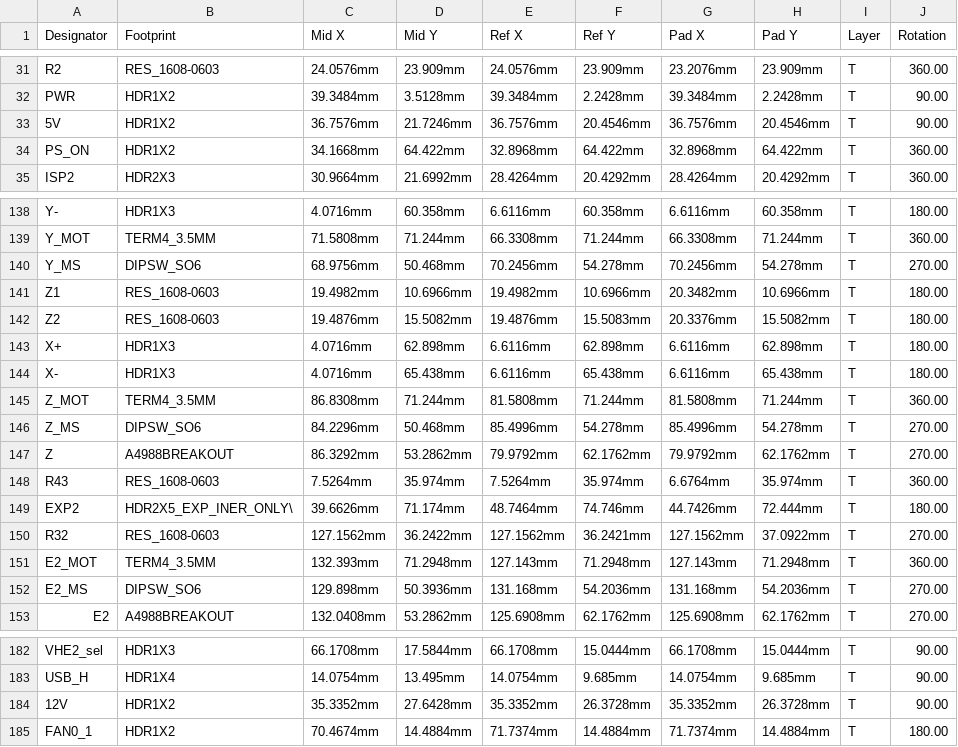
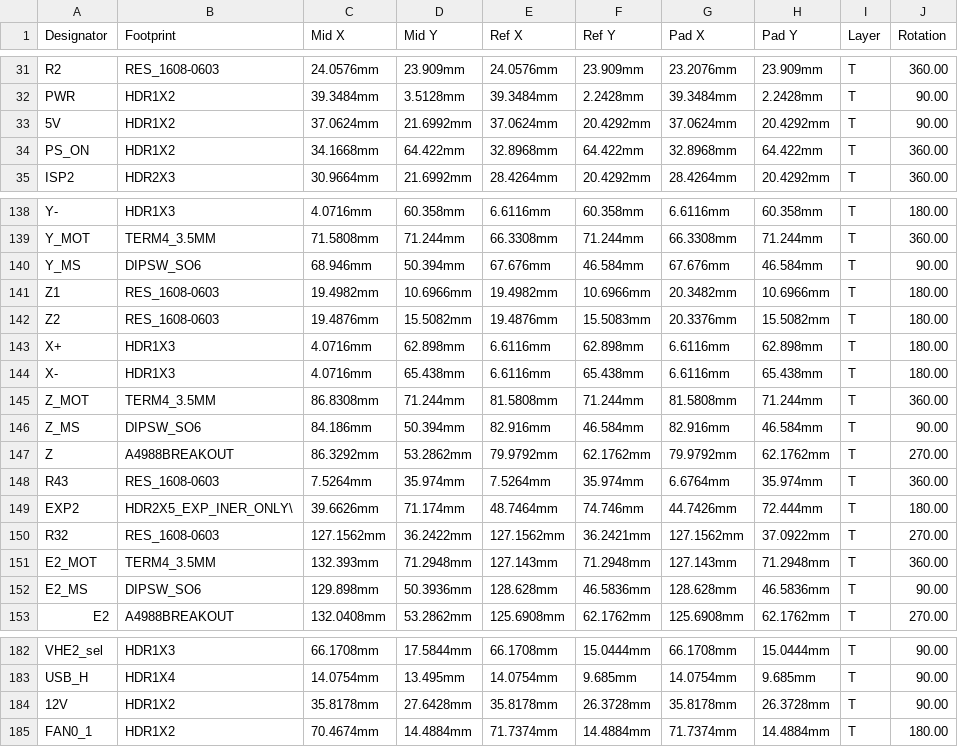
Before and after one commit to Aus3D/RUMBA32, a CSV file: Source/Project Outputs for RUMBA_plus/RUMBA_plus_PickAndPlace.csv, drawn as a sheet; only a part is shown, gaps mark what is left out; the diff covers the shown part only; the diff names each change by its address in the sheet, - before the commit and + after, or states it on an @@ line.

```diff
--- a/Source/Project Outputs for RUMBA_plus/RUMBA_plus_PickAndPlace.csv
+++ b/Source/Project Outputs for RUMBA_plus/RUMBA_plus_PickAndPlace.csv
-C33 (Mid X): 36.7576mm
+C33 (Mid X): 37.0624mm
-D33 (Mid Y): 21.7246mm
+D33 (Mid Y): 21.6992mm
-E33 (Ref X): 36.7576mm
+E33 (Ref X): 37.0624mm
-F33 (Ref Y): 20.4546mm
+F33 (Ref Y): 20.4292mm
-G33 (Pad X): 36.7576mm
+G33 (Pad X): 37.0624mm
-H33 (Pad Y): 20.4546mm
+H33 (Pad Y): 20.4292mm
-C140 (Mid X): 68.9756mm
+C140 (Mid X): 68.946mm
-D140 (Mid Y): 50.468mm
+D140 (Mid Y): 50.394mm
-E140 (Ref X): 70.2456mm
+E140 (Ref X): 67.676mm
-F140 (Ref Y): 54.278mm
+F140 (Ref Y): 46.584mm
-G140 (Pad X): 70.2456mm
+G140 (Pad X): 67.676mm
-H140 (Pad Y): 54.278mm
+H140 (Pad Y): 46.584mm
-J140 (Rotation): 270.00
+J140 (Rotation): 90.00
-C146 (Mid X): 84.2296mm
+C146 (Mid X): 84.186mm
-D146 (Mid Y): 50.468mm
+D146 (Mid Y): 50.394mm
-E146 (Ref X): 85.4996mm
+E146 (Ref X): 82.916mm
-F146 (Ref Y): 54.278mm
+F146 (Ref Y): 46.584mm
-G146 (Pad X): 85.4996mm
+G146 (Pad X): 82.916mm
-H146 (Pad Y): 54.278mm
+H146 (Pad Y): 46.584mm
-J146 (Rotation): 270.00
+J146 (Rotation): 90.00
-E152 (Ref X): 131.168mm
+E152 (Ref X): 128.628mm
-F152 (Ref Y): 54.2036mm
+F152 (Ref Y): 46.5836mm
-G152 (Pad X): 131.168mm
+G152 (Pad X): 128.628mm
-H152 (Pad Y): 54.2036mm
+H152 (Pad Y): 46.5836mm
-J152 (Rotation): 270.00
+J152 (Rotation): 90.00
-C184 (Mid X): 35.3352mm
+C184 (Mid X): 35.8178mm
-E184 (Ref X): 35.3352mm
+E184 (Ref X): 35.8178mm
-G184 (Pad X): 35.3352mm
+G184 (Pad X): 35.8178mm
```
Also changed, not shown: 38 edited cells elsewhere in this file, 29 other files.
